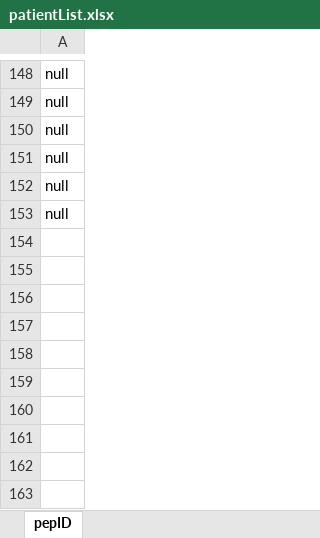
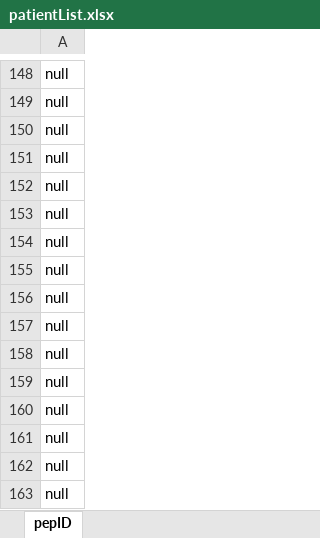
Before and after one commit to jahg117/FrameworkCucumber, an Excel workbook: src/main/java/config/excel/patientList.xlsx, sheet pepID, drawn as a sheet; only a part is shown, gaps mark what is left out; values as stored, in another font and other column widths than the file's, no borders; the diff names each change by its address in the sheet, - before the commit and + after, or states it on an @@ line.

```diff
--- a/src/main/java/config/excel/patientList.xlsx (sheet pepID)
+++ b/src/main/java/config/excel/patientList.xlsx (sheet pepID)
+row 154: null
+row 155: null
+row 156: null
+row 157: null
+row 158: null
+row 159: null
+row 160: null
+row 161: null
+row 162: null
+row 163: null
```
Also changed, not shown: 1 other file.
